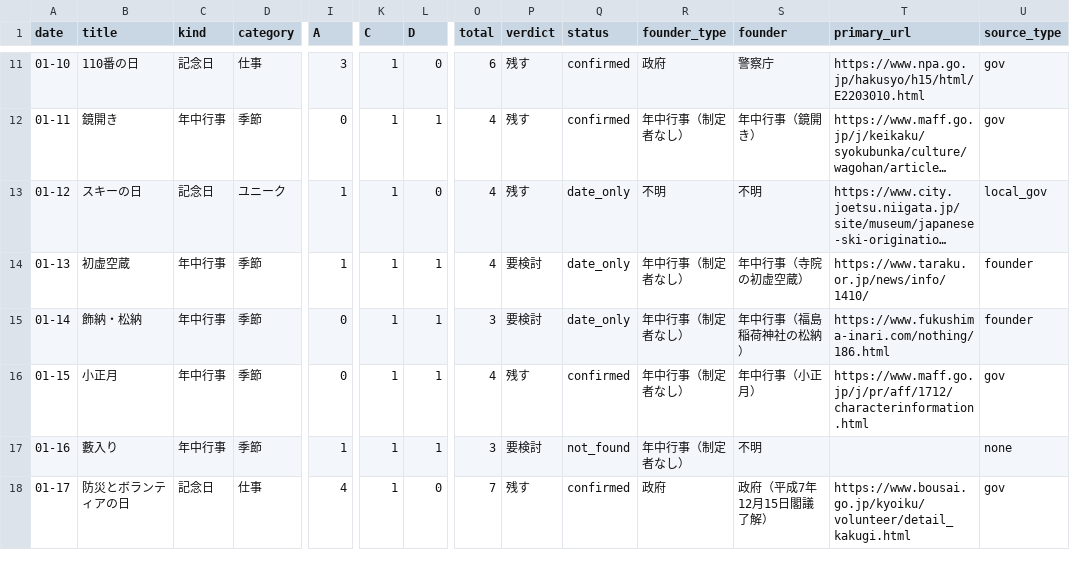
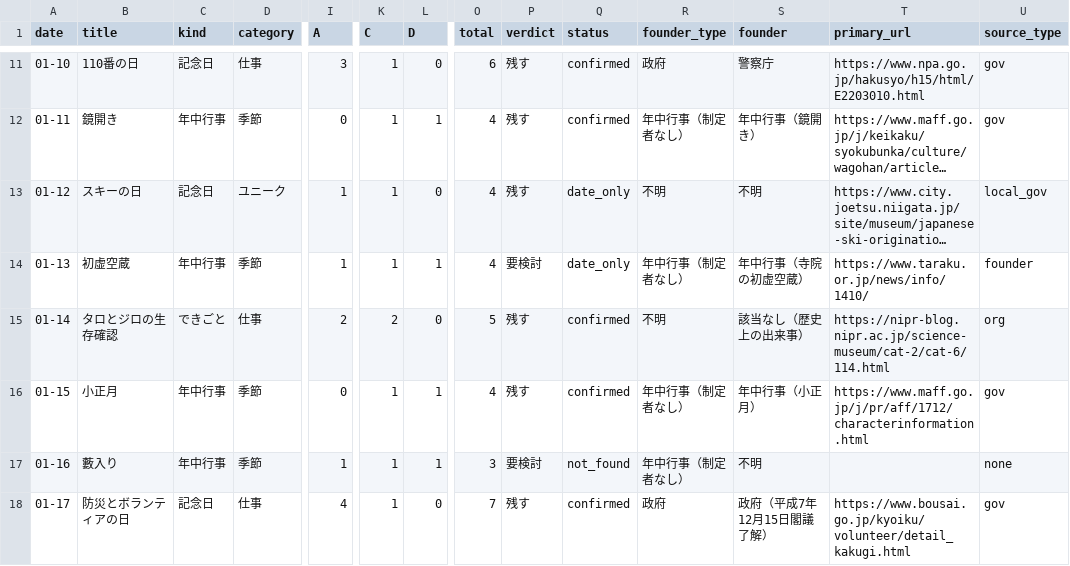
Before and after one commit to tngmshr/daily365-wallpaper, a CSV file: docs/scoring.csv, drawn as a sheet; only a part is shown, gaps mark what is left out; long unchanged cells end in …; the diff covers the shown part only; the diff names each change by its address in the sheet, - before the commit and + after, or states it on an @@ line.

```diff
--- a/docs/scoring.csv
+++ b/docs/scoring.csv
-B15 (title): 飾納・松納
+B15 (title): タロとジロの生存確認
-C15 (kind): 年中行事
+C15 (kind): できごと
-D15 (category): 季節
+D15 (category): 仕事
-I15 (A): 0
+I15 (A): 2
-K15 (C): 1
+K15 (C): 2
-L15 (D): 1
+L15 (D): 0
-O15 (total): 3
+O15 (total): 5
-P15 (verdict): 要検討
+P15 (verdict): 残す
-Q15 (status): date_only
+Q15 (status): confirmed
-R15 (founder_type): 年中行事（制定者なし）
+R15 (founder_type): 不明
-S15 (founder): 年中行事（福島稲荷神社の松納）
+S15 (founder): 該当なし（歴史上の出来事）
-T15 (primary_url): https://www.fukushima-inari.com/nothing/186.html
+T15 (primary_url): https://nipr-blog.nipr.ac.jp/science-museum/cat-2/cat-6/114.html
-U15 (source_type): founder
+U15 (source_type): org
```
Also changed, not shown: 91 edited cells elsewhere in this file, docs/source_check.csv, 9 other files.
